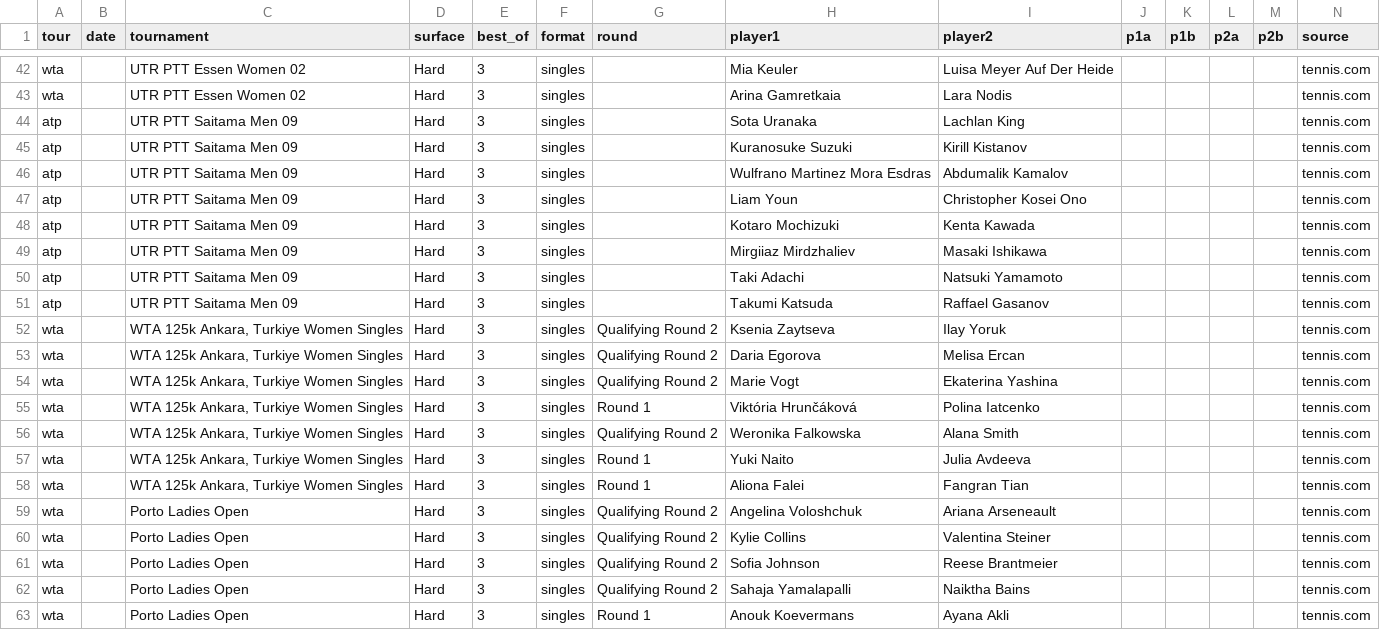
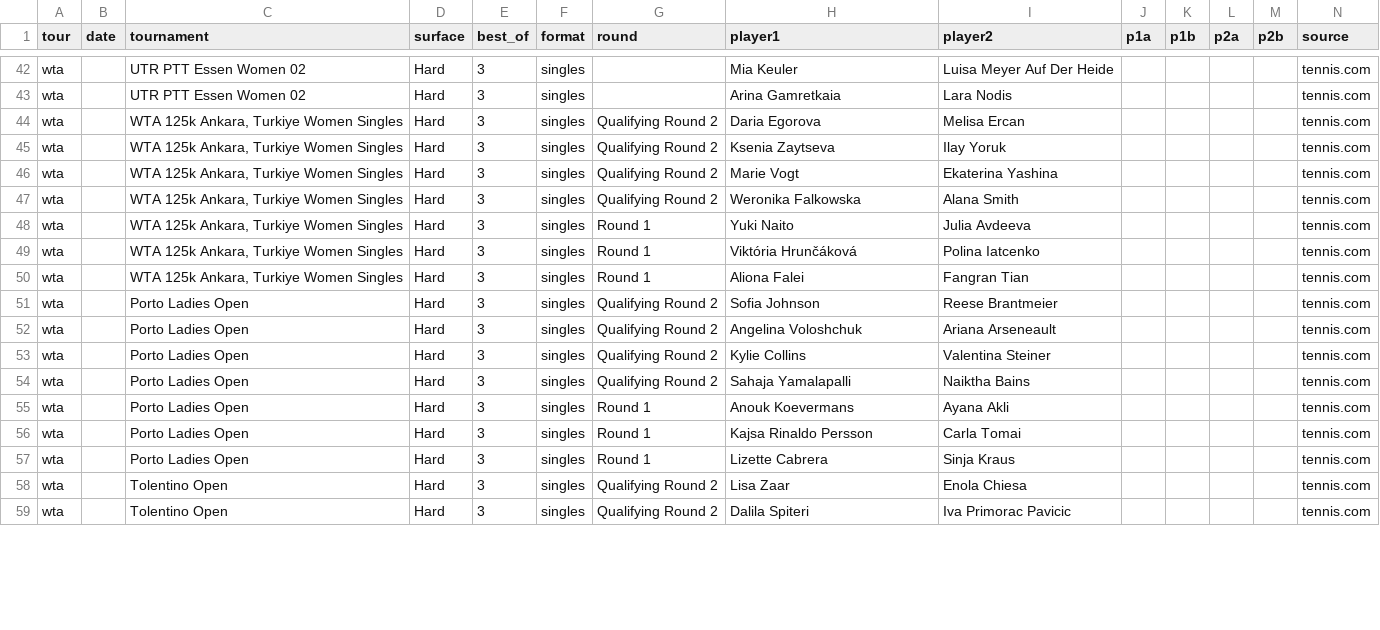
Before and after one commit to DanielTomaro13/Tennis-Modelling, a CSV file: data/fixtures.csv, drawn as a sheet; only a part is shown, gaps mark what is left out; the shorter side is filled out with more unchanged rows; the diff covers the shown part only.

```diff
--- a/data/fixtures.csv
+++ b/data/fixtures.csv
@@ -43,20 +43,12 @@ wta,,UTR PTT Essen Women 02,Hard,3,singles,,Mia Keuler,Luisa Meyer Auf Der Heide
 wta,,UTR PTT Essen Women 02,Hard,3,singles,,Arina Gamretkaia,Lara Nodis,,,,,tennis.com
-atp,,UTR PTT Saitama Men 09,Hard,3,singles,,Sota Uranaka,Lachlan King,,,,,tennis.com
-atp,,UTR PTT Saitama Men 09,Hard,3,singles,,Kuranosuke Suzuki,Kirill Kistanov,,,,,tennis.com
-atp,,UTR PTT Saitama Men 09,Hard,3,singles,,Wulfrano Martinez Mora Esdras,Abdumalik Kamalov,,,,,tennis.com
-atp,,UTR PTT Saitama Men 09,Hard,3,singles,,Liam Youn,Christopher Kosei Ono,,,,,tennis.com
-atp,,UTR PTT Saitama Men 09,Hard,3,singles,,Kotaro Mochizuki,Kenta Kawada,,,,,tennis.com
-atp,,UTR PTT Saitama Men 09,Hard,3,singles,,Mirgiiaz Mirdzhaliev,Masaki Ishikawa,,,,,tennis.com
-atp,,UTR PTT Saitama Men 09,Hard,3,singles,,Taki Adachi,Natsuki Yamamoto,,,,,tennis.com
-atp,,UTR PTT Saitama Men 09,Hard,3,singles,,Takumi Katsuda,Raffael Gasanov,,,,,tennis.com
+wta,,"WTA 125k Ankara, Turkiye Women Singles",Hard,3,singles,Qualifying Round 2,Daria Egorova,Melisa Ercan,,,,,tennis.com
 wta,,"WTA 125k Ankara, Turkiye Women Singles",Hard,3,singles,Qualifying Round 2,Ksenia Zaytseva,Ilay Yoruk,,,,,tennis.com
-wta,,"WTA 125k Ankara, Turkiye Women Singles",Hard,3,singles,Qualifying Round 2,Daria Egorova,Melisa Ercan,,,,,tennis.com
 wta,,"WTA 125k Ankara, Turkiye Women Singles",Hard,3,singles,Qualifying Round 2,Marie Vogt,Ekaterina Yashina,,,,,tennis.com
-wta,,"WTA 125k Ankara, Turkiye Women Singles",Hard,3,singles,Round 1,Viktória Hrunčáková,Polina Iatcenko,,,,,tennis.com
 wta,,"WTA 125k Ankara, Turkiye Women Singles",Hard,3,singles,Qualifying Round 2,Weronika Falkowska,Alana Smith,,,,,tennis.com
 wta,,"WTA 125k Ankara, Turkiye Women Singles",Hard,3,singles,Round 1,Yuki Naito,Julia Avdeeva,,,,,tennis.com
+wta,,"WTA 125k Ankara, Turkiye Women Singles",Hard,3,singles,Round 1,Viktória Hrunčáková,Polina Iatcenko,,,,,tennis.com
 wta,,"WTA 125k Ankara, Turkiye Women Singles",Hard,3,singles,Round 1,Aliona Falei,Fangran Tian,,,,,tennis.com
+wta,,Porto Ladies Open,Hard,3,singles,Qualifying Round 2,Sofia Johnson,Reese Brantmeier,,,,,tennis.com
 wta,,Porto Ladies Open,Hard,3,singles,Qualifying Round 2,Angelina Voloshchuk,Ariana Arseneault,,,,,tennis.com
 wta,,Porto Ladies Open,Hard,3,singles,Qualifying Round 2,Kylie Collins,Valentina Steiner,,,,,tennis.com
-wta,,Porto Ladies Open,Hard,3,singles,Qualifying Round 2,Sofia Johnson,Reese Brantmeier,,,,,tennis.com
 wta,,Porto Ladies Open,Hard,3,singles,Qualifying Round 2,Sahaja Yamalapalli,Naiktha Bains,,,,,tennis.com
```
Also changed, not shown: 11 removed rows and 8 moved rows elsewhere in this file, reports/predictions.csv, 2 other files.
